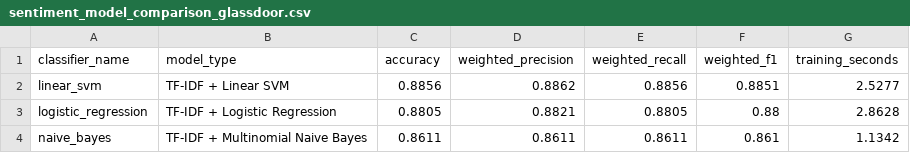
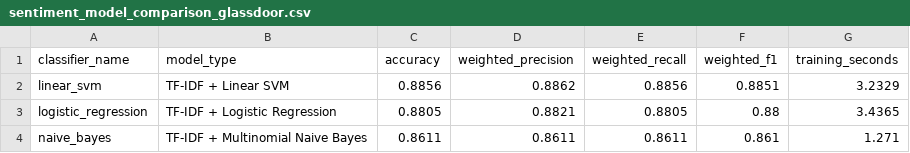
Before and after one commit to SakinduD/R26-SE-010, a CSV file: training/feedback_analytics/evaluation/sentiment_model_comparison_glassdoor.csv, drawn as a sheet.

```diff
--- a/training/feedback_analytics/evaluation/sentiment_model_comparison_glassdoor.csv
+++ b/training/feedback_analytics/evaluation/sentiment_model_comparison_glassdoor.csv
@@ -1,4 +1,4 @@
 classifier_name,model_type,accuracy,weighted_precision,weighted_recall,weighted_f1,training_seconds
-linear_svm,TF-IDF + Linear SVM,0.8856,0.8862,0.8856,0.8851,2.5277
-logistic_regression,TF-IDF + Logistic Regression,0.8805,0.8821,0.8805,0.88,2.8628
-naive_bayes,TF-IDF + Multinomial Naive Bayes,0.8611,0.8611,0.8611,0.861,1.1342
+linear_svm,TF-IDF + Linear SVM,0.8856,0.8862,0.8856,0.8851,3.2329
+logistic_regression,TF-IDF + Logistic Regression,0.8805,0.8821,0.8805,0.88,3.4365
+naive_bayes,TF-IDF + Multinomial Naive Bayes,0.8611,0.8611,0.8611,0.861,1.271
```
Also changed, not shown: training/feedback_analytics/evaluation/predictive_model_comparison.csv, training/feedback_analytics/evaluation/sentiment_model_comparison.csv, 3 other files.
